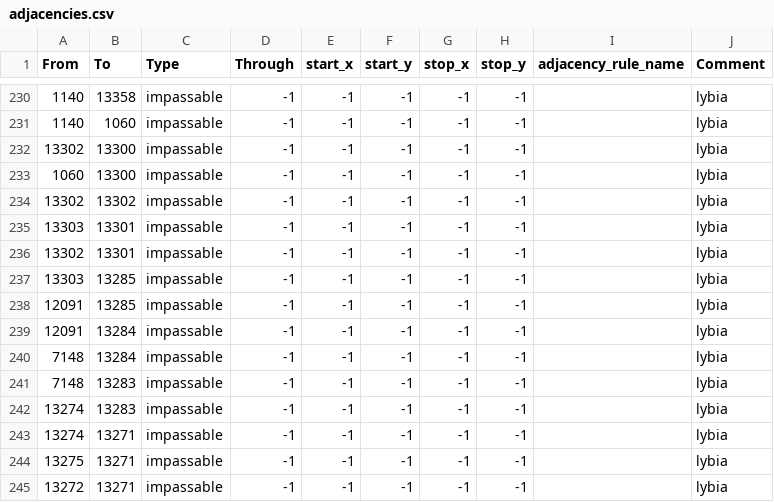
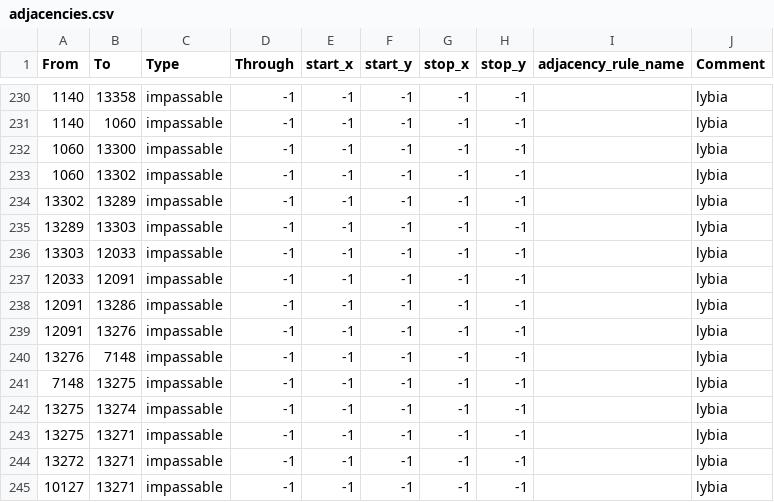
Before and after one commit to Panda1941/hhm, a CSV file: map/adjacencies.csv, drawn as a sheet; only a part is shown, gaps mark what is left out; the shorter side is filled out with more unchanged rows.

```diff
--- a/map/adjacencies.csv
+++ b/map/adjacencies.csv
@@ -231,14 +231,13 @@ From;To;Type;Through;start_x;start_y;stop_x;stop_y;adjacency_rule_name;Comment
 1140;1060;impassable;-1;-1;-1;-1;-1;;lybia
-13302;13300;impassable;-1;-1;-1;-1;-1;;lybia
 1060;13300;impassable;-1;-1;-1;-1;-1;;lybia
-13302;13302;impassable;-1;-1;-1;-1;-1;;lybia
-13303;13301;impassable;-1;-1;-1;-1;-1;;lybia
-13302;13301;impassable;-1;-1;-1;-1;-1;;lybia
-13303;13285;impassable;-1;-1;-1;-1;-1;;lybia
-12091;13285;impassable;-1;-1;-1;-1;-1;;lybia
-12091;13284;impassable;-1;-1;-1;-1;-1;;lybia
-7148;13284;impassable;-1;-1;-1;-1;-1;;lybia
-7148;13283;impassable;-1;-1;-1;-1;-1;;lybia
-13274;13283;impassable;-1;-1;-1;-1;-1;;lybia
-13274;13271;impassable;-1;-1;-1;-1;-1;;lybia
+1060;13302;impassable;-1;-1;-1;-1;-1;;lybia
+13302;13289;impassable;-1;-1;-1;-1;-1;;lybia
+13289;13303;impassable;-1;-1;-1;-1;-1;;lybia
+13303;12033;impassable;-1;-1;-1;-1;-1;;lybia
+12033;12091;impassable;-1;-1;-1;-1;-1;;lybia
+12091;13286;impassable;-1;-1;-1;-1;-1;;lybia
+12091;13276;impassable;-1;-1;-1;-1;-1;;lybia
+13276;7148;impassable;-1;-1;-1;-1;-1;;lybia
+7148;13275;impassable;-1;-1;-1;-1;-1;;lybia
+13275;13274;impassable;-1;-1;-1;-1;-1;;lybia
 13275;13271;impassable;-1;-1;-1;-1;-1;;lybia
```
Also changed, not shown: 15 other files.
